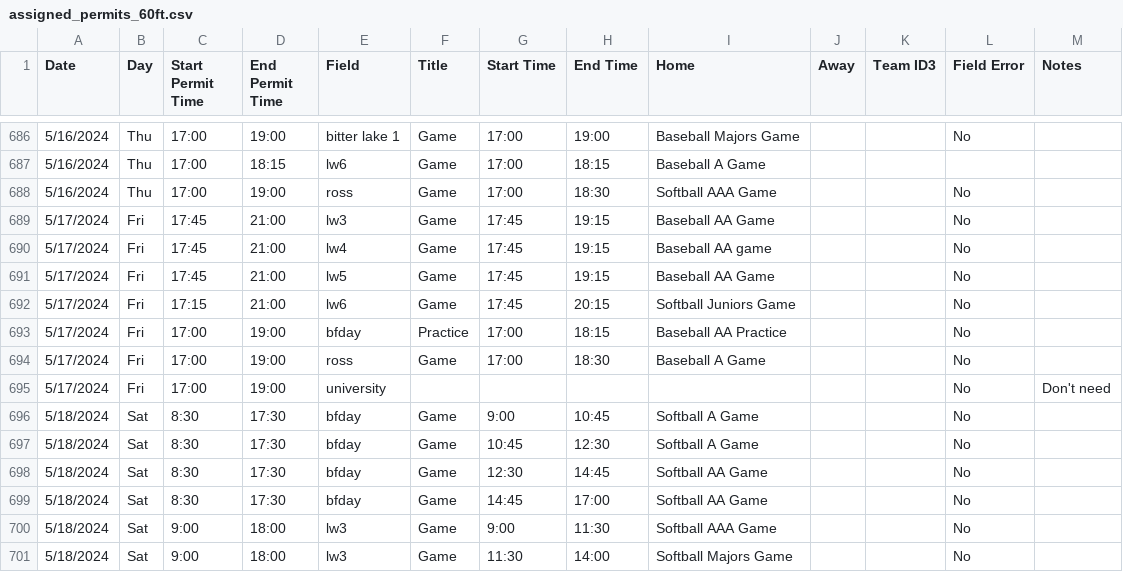
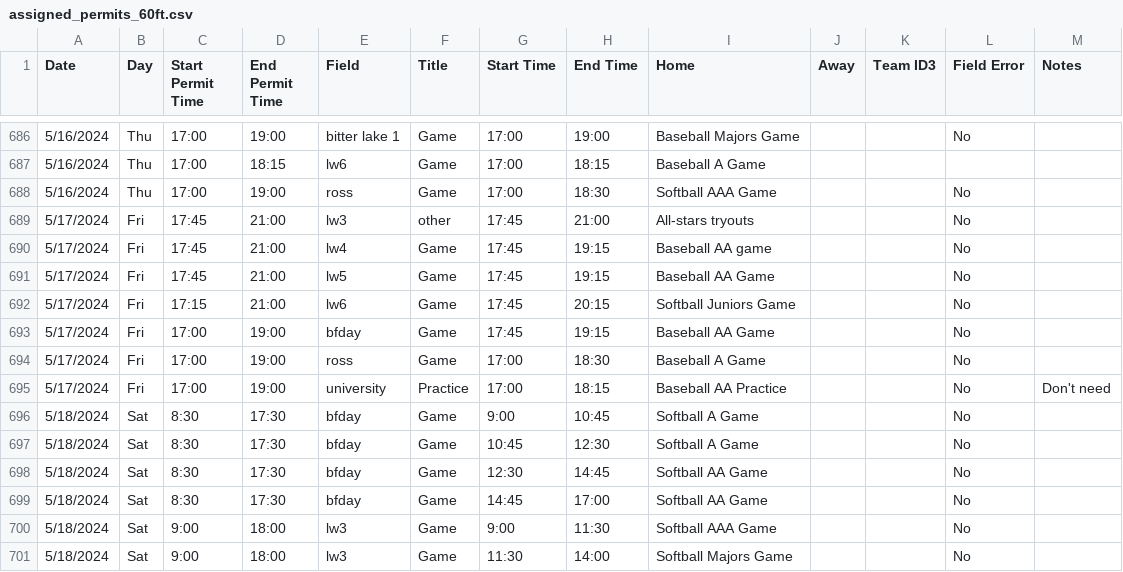
Before and after one commit to ncllball/ncll-schedule, a CSV file: assigned_permits_60ft.csv, drawn as a sheet; only a part is shown, gaps mark what is left out.

Commit message:
Updated AA bump and field change

```diff
--- a/assigned_permits_60ft.csv
+++ b/assigned_permits_60ft.csv
@@ -688,3 +688,3 @@ Date,Day,Start Permit Time,End Permit Time,Field,Title,Start Time,End Time,Home,
 5/16/2024,Thu,17:00,19:00,ross,Game,17:00,18:30,Softball AAA Game,,,No,
-5/17/2024,Fri,17:45,21:00,lw3,Game,17:45,19:15,Baseball AA Game,,,No,
+5/17/2024,Fri,17:45,21:00,lw3,other,17:45,21:00,All-stars tryouts,,,No,
 5/17/2024,Fri,17:45,21:00,lw4,Game,17:45,19:15,Baseball AA game,,,No,
@@ -692,5 +692,5 @@ Date,Day,Start Permit Time,End Permit Time,Field,Title,Start Time,End Time,Home,
 5/17/2024,Fri,17:15,21:00,lw6,Game,17:45,20:15,Softball Juniors Game,,,No,
-5/17/2024,Fri,17:00,19:00,bfday,Practice,17:00,18:15,Baseball AA Practice,,,No,
+5/17/2024,Fri,17:00,19:00,bfday,Game,17:45,19:15,Baseball AA Game,,,No,
 5/17/2024,Fri,17:00,19:00,ross,Game,17:00,18:30,Baseball A Game,,,No,
-5/17/2024,Fri,17:00,19:00,university,,,,,,,No,Don't need
+5/17/2024,Fri,17:00,19:00,university,Practice,17:00,18:15,Baseball AA Practice,,,No,Don't need
 5/18/2024,Sat,8:30,17:30,bfday,Game,9:00,10:45,Softball A Game,,,No,
```
